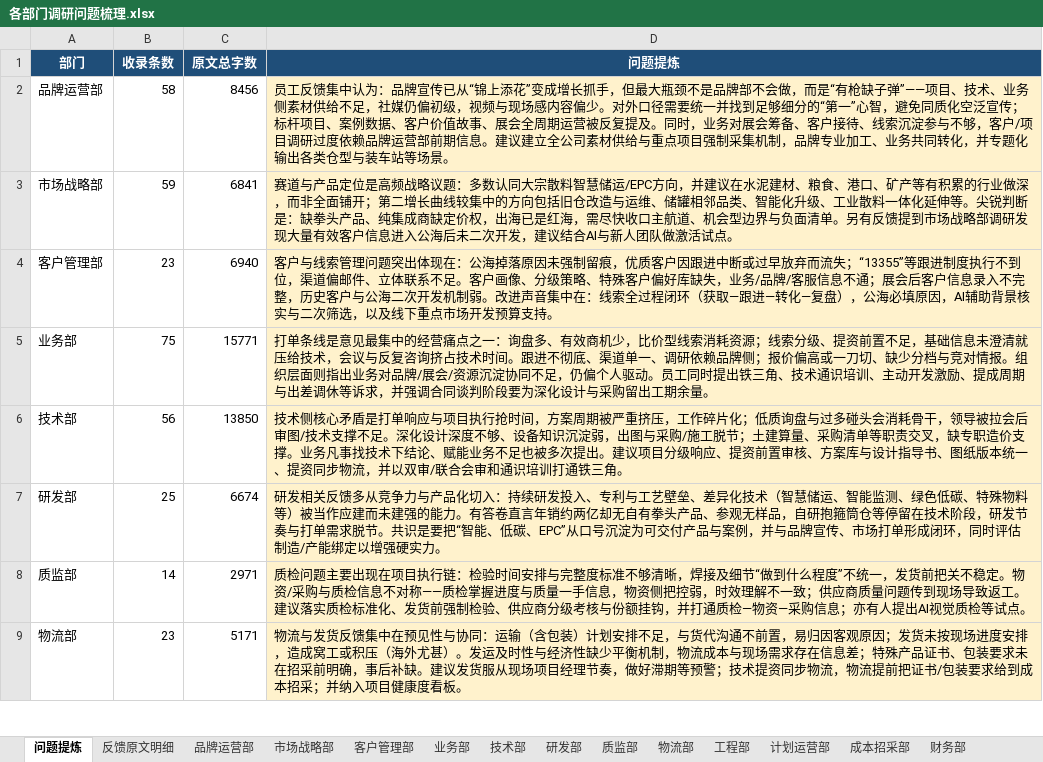
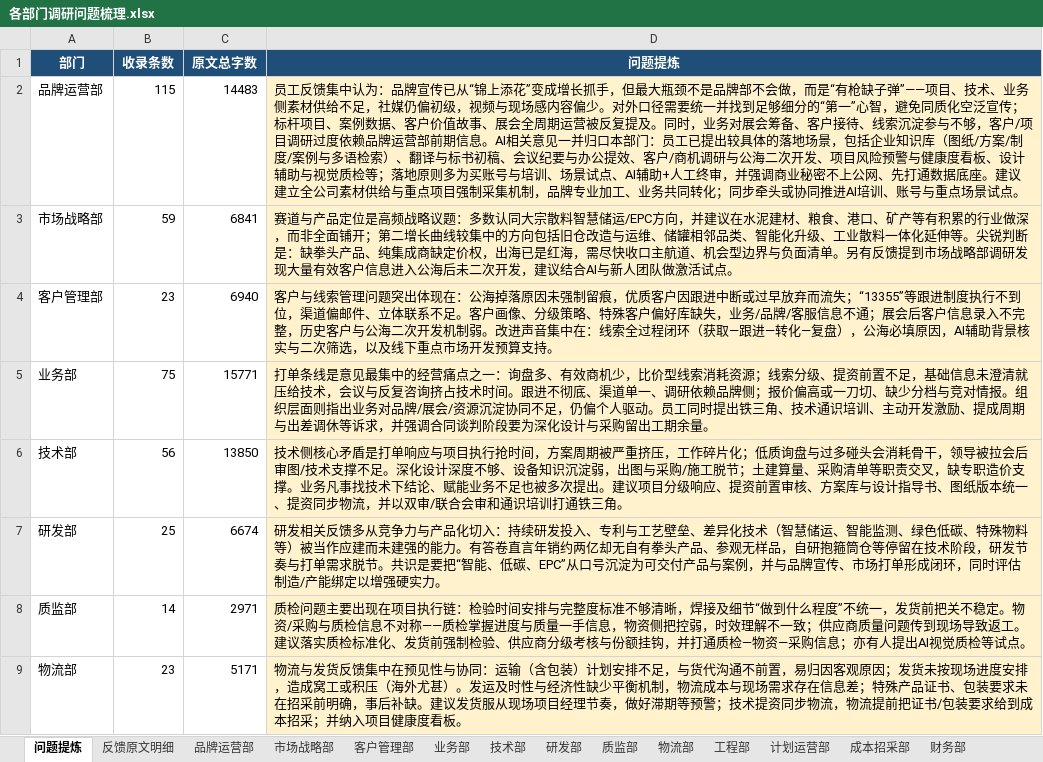
Before and after one commit to liborvybral-collab/sron, an Excel workbook: docs/reports/surveys/2026-fy-internal-management/各部门调研问题梳理.xlsx, sheet 问题提炼, drawn as a sheet; only a part is shown; values as stored, in another font and other column widths than the file's, no borders; the diff names each change by its address in the sheet, - before the commit and + after, or states it on an @@ line.

```diff
--- a/docs/reports/surveys/2026-fy-internal-management/各部门调研问题梳理.xlsx (sheet 问题提炼)
+++ b/docs/reports/surveys/2026-fy-internal-management/各部门调研问题梳理.xlsx (sheet 问题提炼)
-B2 (收录条数): 58
+B2 (收录条数): 115
-C2 (原文总字数): 8456
+C2 (原文总字数): 14483
-D2 (问题提炼): …期信息。建议建立全公司素材供给与重点项目强制采集机制，品牌专业加工、业务共同转化，并专题化输出各类仓型与装车站等场景。
+D2 (问题提炼): …期信息。AI相关意见一并归口本部门：员工已提出较具体的落地场景，包括企业知识库（图纸/方案/制度/案例与多语检索）、翻译与标书初稿、会议纪要与办公提效、客户/商机调研与公海二次开发、项目风险预警与健康度看板、设计辅助与视觉质检等；落地原则多为买账号与培训、场景试点、AI辅助+人工终审，并强调商业秘密不上公网、先打通数据底座。建议建立全公司素材供给与重点项目强制采集机制，品牌专业加工、业务共同转化；同步牵头或协同推进AI培训、账号与重点场景试点。
```
Also changed, not shown: sheet 反馈原文明细, sheet 品牌运营部, 3 other files.
